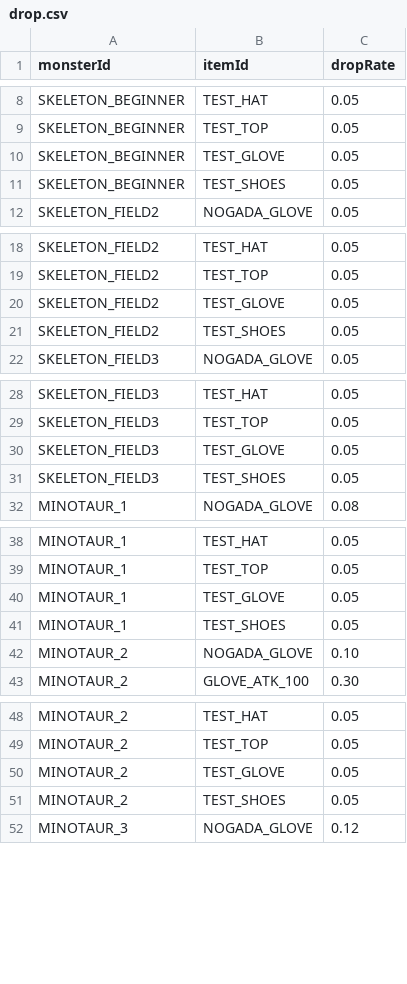
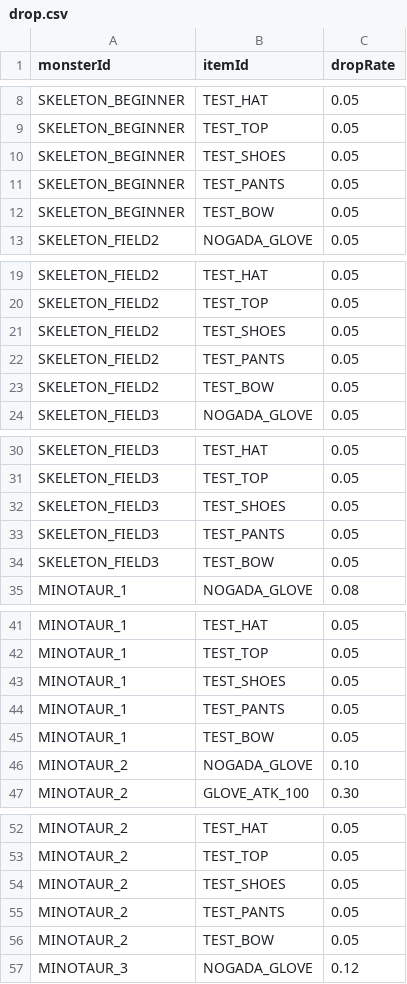
Before and after one commit to gap2951-hub/A-Survivor, a CSV file: app/src/main/assets/data/drop.csv, drawn as a sheet; only a part is shown, gaps mark what is left out; removed rows and columns are numbered as before the commit, all else as after; the diff covers the shown part only; the diff names each change by its address in the sheet, - before the commit and + after, or states it on an @@ line.

```diff
--- a/app/src/main/assets/data/drop.csv
+++ b/app/src/main/assets/data/drop.csv
-row 10: SKELETON_BEGINNER | TEST_GLOVE | 0.05
+row 11: SKELETON_BEGINNER | TEST_PANTS | 0.05
+row 12: SKELETON_BEGINNER | TEST_BOW | 0.05
-row 20: SKELETON_FIELD2 | TEST_GLOVE | 0.05
+row 22: SKELETON_FIELD2 | TEST_PANTS | 0.05
+row 23: SKELETON_FIELD2 | TEST_BOW | 0.05
-row 30: SKELETON_FIELD3 | TEST_GLOVE | 0.05
+row 33: SKELETON_FIELD3 | TEST_PANTS | 0.05
+row 34: SKELETON_FIELD3 | TEST_BOW | 0.05
-row 40: MINOTAUR_1 | TEST_GLOVE | 0.05
+row 44: MINOTAUR_1 | TEST_PANTS | 0.05
+row 45: MINOTAUR_1 | TEST_BOW | 0.05
-row 50: MINOTAUR_2 | TEST_GLOVE | 0.05
+row 55: MINOTAUR_2 | TEST_PANTS | 0.05
+row 56: MINOTAUR_2 | TEST_BOW | 0.05
```
Also changed, not shown: 2 added rows and 1 removed row elsewhere in this file, app/src/main/assets/data/equipment.csv, 10 other files.
